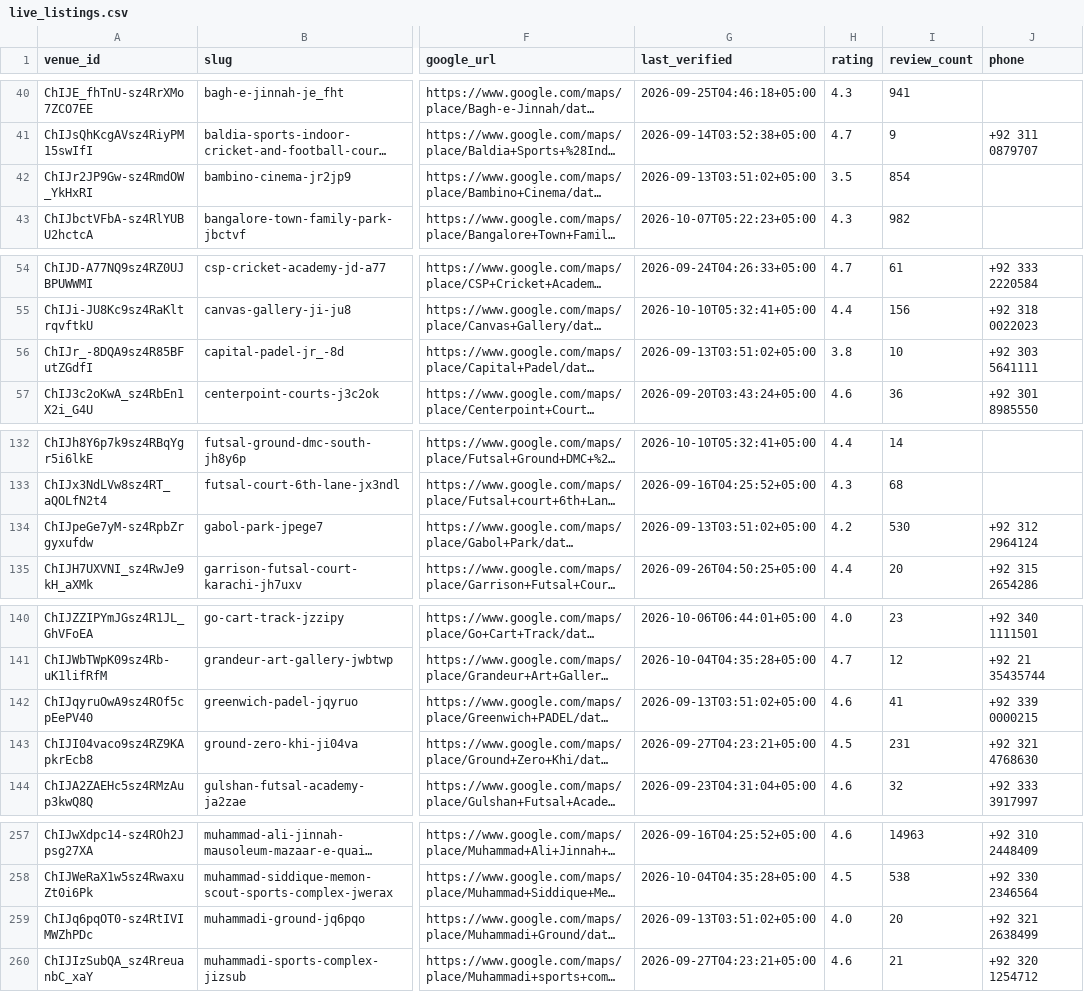
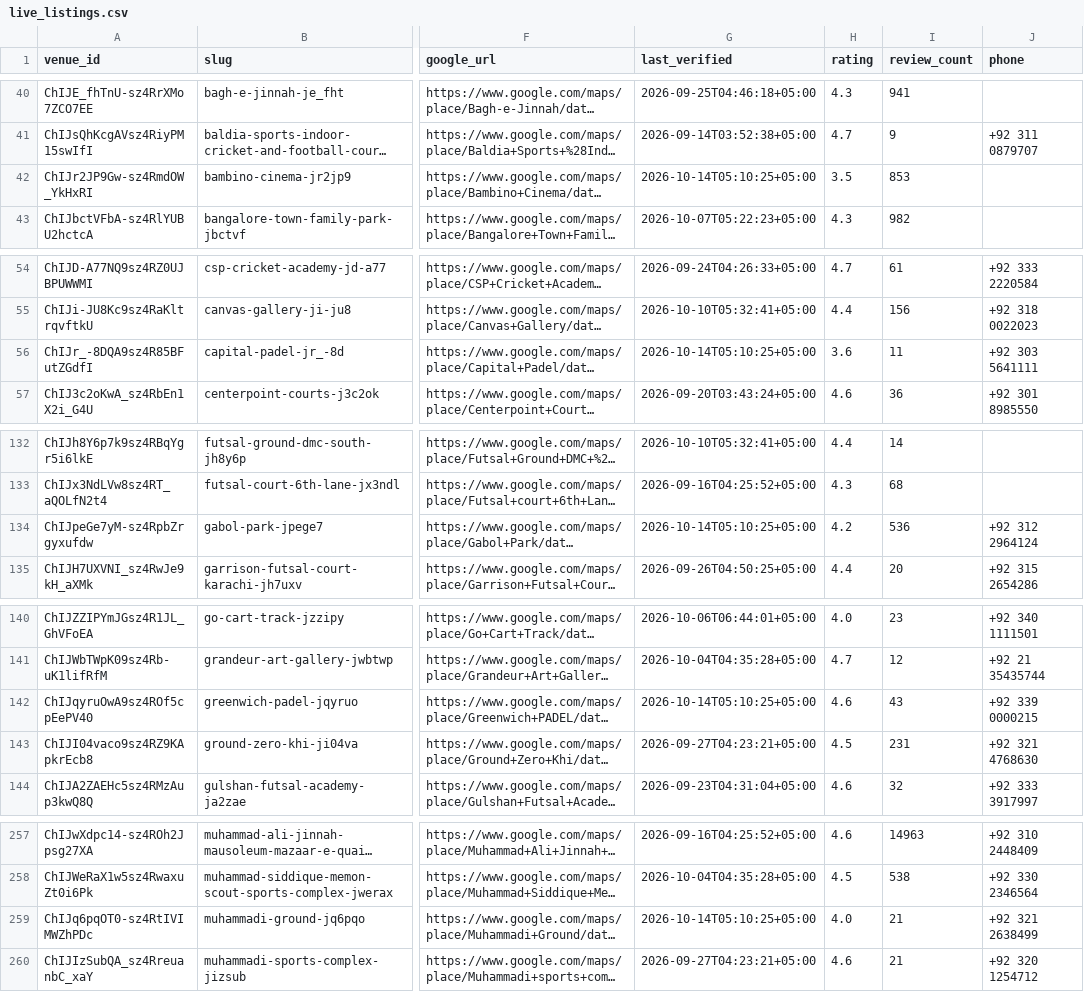
Before and after one commit to hassanraza04/niklo, a CSV file: data/live_listings.csv, drawn as a sheet; only a part is shown, gaps mark what is left out; long unchanged cells end in …; the diff covers the shown part only; the diff names each change by its address in the sheet, - before the commit and + after, or states it on an @@ line.

```diff
--- a/data/live_listings.csv
+++ b/data/live_listings.csv
-G42 (last_verified): 2026-09-13T03:51:02+05:00
+G42 (last_verified): 2026-10-14T05:10:25+05:00
-I42 (review_count): 854
+I42 (review_count): 853
-G56 (last_verified): 2026-09-13T03:51:02+05:00
+G56 (last_verified): 2026-10-14T05:10:25+05:00
-H56 (rating): 3.8
+H56 (rating): 3.6
-I56 (review_count): 10
+I56 (review_count): 11
-G134 (last_verified): 2026-09-13T03:51:02+05:00
+G134 (last_verified): 2026-10-14T05:10:25+05:00
-I134 (review_count): 530
+I134 (review_count): 536
-G142 (last_verified): 2026-09-13T03:51:02+05:00
+G142 (last_verified): 2026-10-14T05:10:25+05:00
-I142 (review_count): 41
+I142 (review_count): 43
-G259 (last_verified): 2026-09-13T03:51:02+05:00
+G259 (last_verified): 2026-10-14T05:10:25+05:00
-I259 (review_count): 20
+I259 (review_count): 21
```
Also changed, not shown: 12 edited cells elsewhere in this file, 3 other files.
